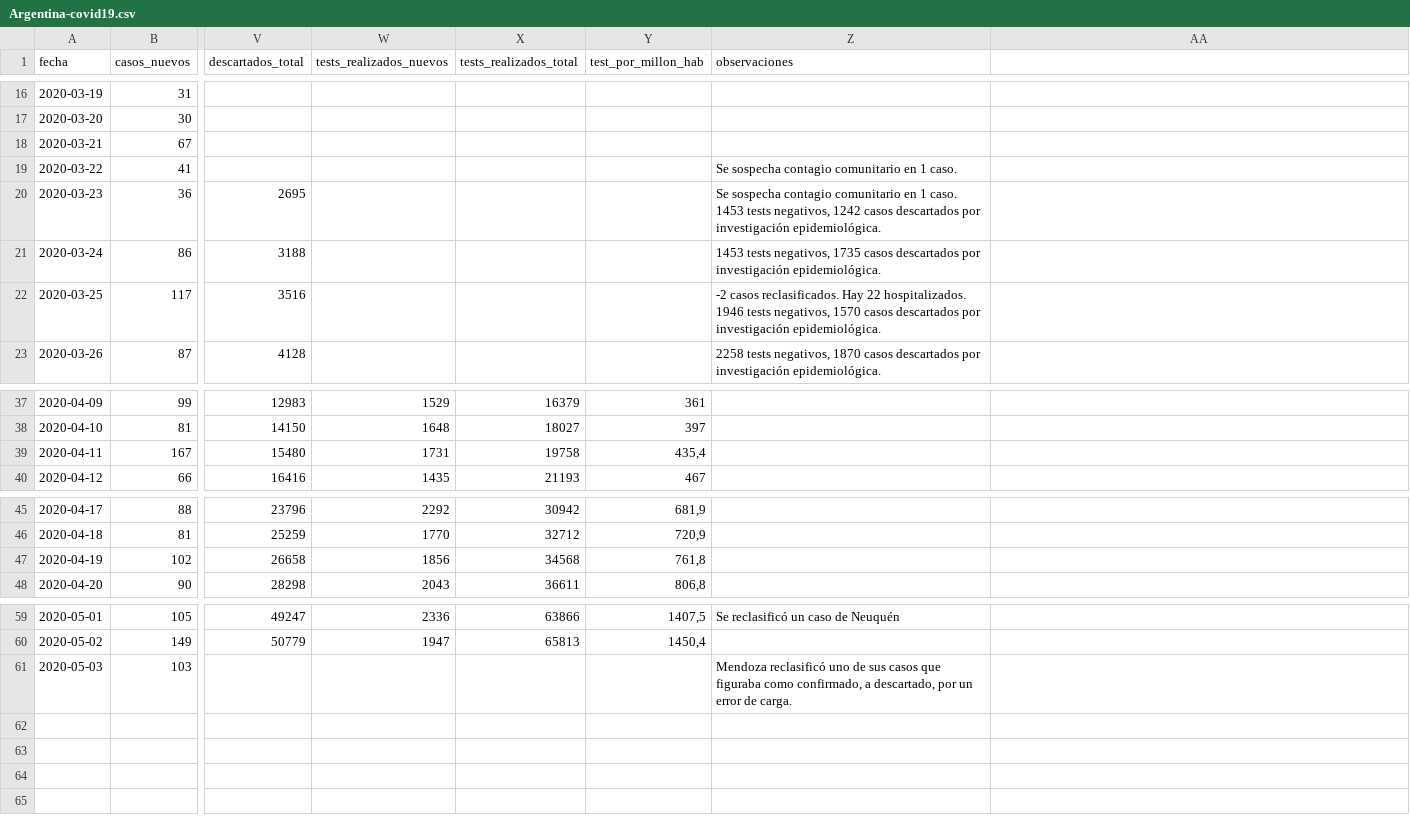
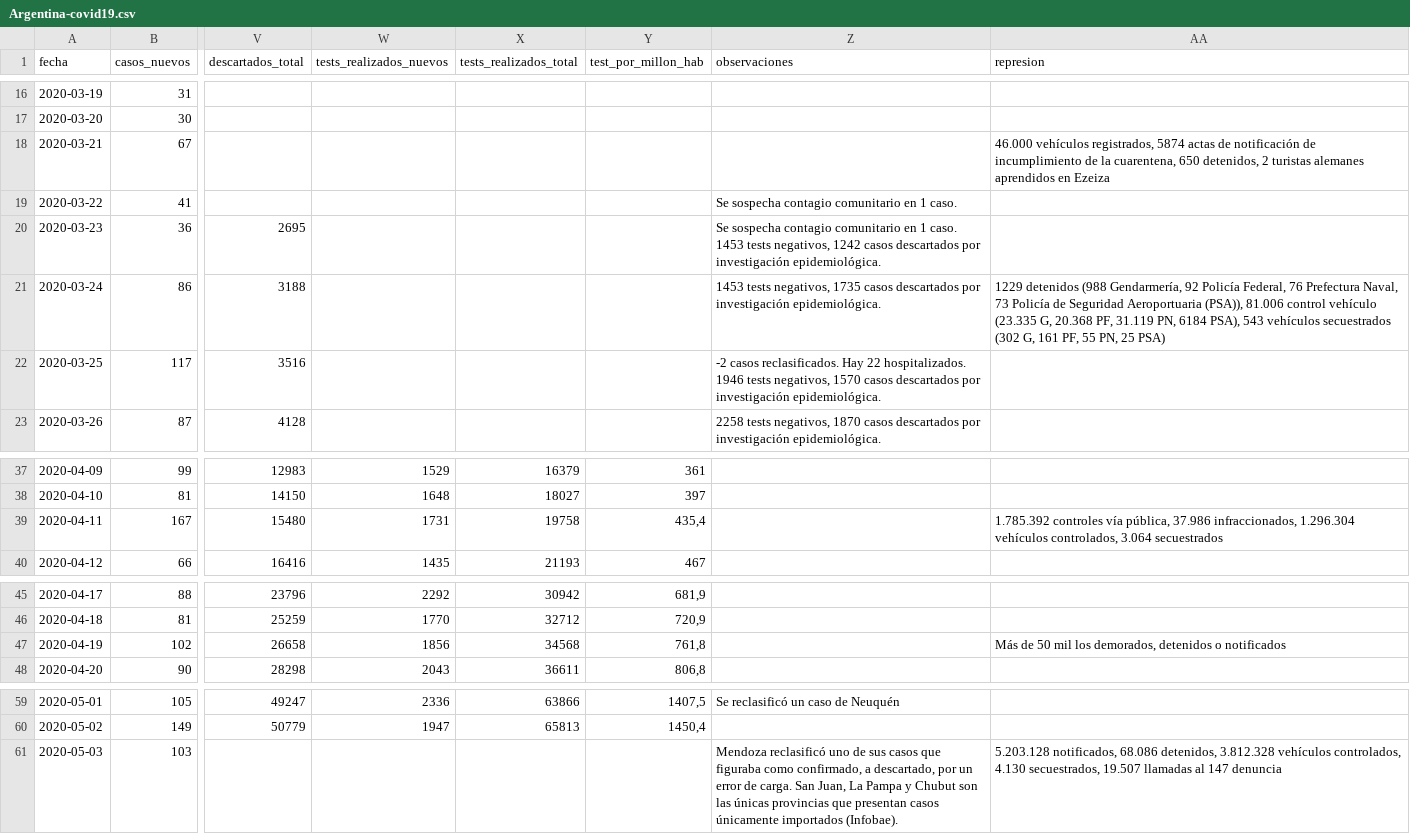
Before and after one commit to lucia15/Database-Covid19-Argentina, a CSV file: Argentina-covid19.csv, drawn as a sheet; only a part is shown, gaps mark what is left out; the diff names each change by its address in the sheet, - before the commit and + after, or states it on an @@ line.

```diff
--- a/Argentina-covid19.csv
+++ b/Argentina-covid19.csv
-AA1: (empty)
+AA1: represion
-AA18 (represion): (empty)
+AA18 (represion): 46.000 vehículos registrados, 5874 actas de notificación de incumplimiento de la cuarentena, 650 detenidos, 2 turistas alemanes aprendidos en Ezeiza
-AA21 (represion): (empty)
+AA21 (represion): 1229 detenidos (988 Gendarmería, 92 Policía Federal, 76 Prefectura Naval, 73 Policía de Seguridad Aeroportuaria (PSA)), 81.006 control vehículo (23.335 G, 20.368 PF, 31.119 PN, 6184 PSA), 543 vehículos secuestrados (302 G, 161 PF, 55 PN, 25 PSA)
-AA39 (represion): (empty)
+AA39 (represion): 1.785.392 controles vía pública, 37.986 infraccionados, 1.296.304 vehículos controlados, 3.064 secuestrados
-AA47 (represion): (empty)
+AA47 (represion): Más de 50 mil los demorados, detenidos o notificados
-Z61 (observaciones): …de carga.
+Z61 (observaciones): …de carga. San Juan, La Pampa y Chubut son las únicas provincias que presentan casos únicamente importados (Infobae).
-AA61 (represion): (empty)
+AA61 (represion): 5.203.128 notificados, 68.086 detenidos, 3.812.328 vehículos controlados, 4.130 secuestrados, 19.507 llamadas al 147 denuncia
```
Also changed, not shown: Argentina-covid19-muertes.csv, Argentina-covid19-por-provincia.csv.
